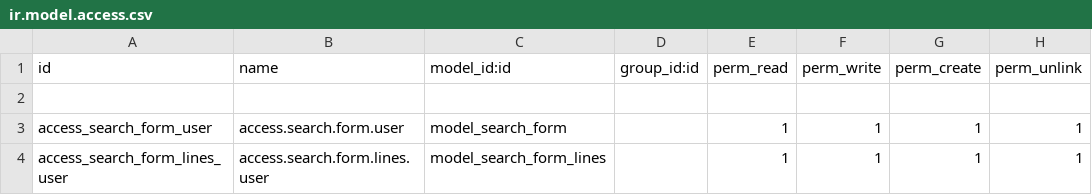
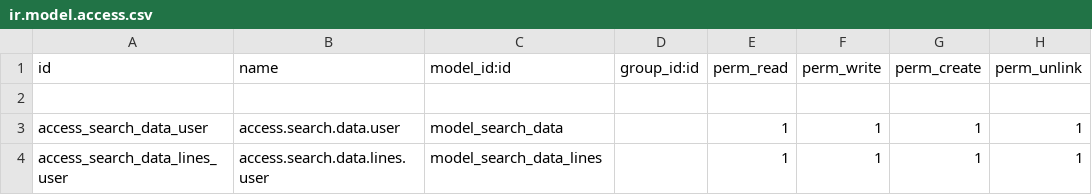
Before and after one commit to safakb7/Hostel-management, a CSV file: data_search/security/ir.model.access.csv, drawn as a sheet.

Commit message:
search data line

```diff
--- a/data_search/security/ir.model.access.csv
+++ b/data_search/security/ir.model.access.csv
@@ -2,3 +2,3 @@ id,name,model_id:id,group_id:id,perm_read,perm_write,perm_create,perm_unlink
 
-access_search_form_user,access.search.form.user,model_search_form,,1,1,1,1
-access_search_form_lines_user,access.search.form.lines.user,model_search_form_lines,,1,1,1,1
+access_search_data_user,access.search.data.user,model_search_data,,1,1,1,1
+access_search_data_lines_user,access.search.data.lines.user,model_search_data_lines,,1,1,1,1
```
Also changed, not shown: 11 other files.
